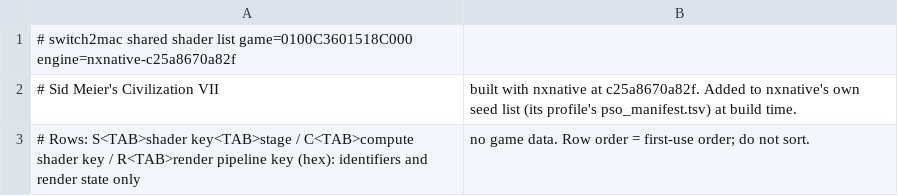
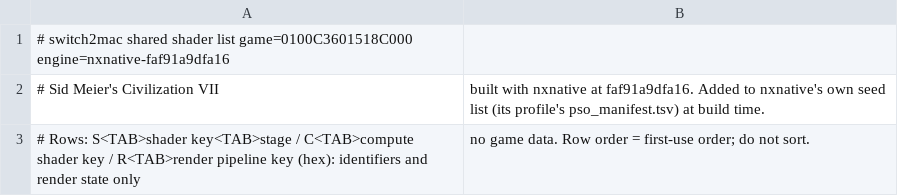
Before and after one commit to Hengle/switch2mac, a TSV file: games/sid-meier-s-civilization-vii/shader_list.tsv, drawn as a sheet.

```diff
--- a/games/sid-meier-s-civilization-vii/shader_list.tsv
+++ b/games/sid-meier-s-civilization-vii/shader_list.tsv
@@ -1,3 +1,3 @@
-# switch2mac shared shader list	game=0100C3601518C000	engine=nxnative-c25a8670a82f
-# Sid Meier's Civilization VII, built with nxnative at c25a8670a82f. Added to nxnative's own seed list (its profile's pso_manifest.tsv) at build time.
+# switch2mac shared shader list	game=0100C3601518C000	engine=nxnative-faf91a9dfa16
+# Sid Meier's Civilization VII, built with nxnative at faf91a9dfa16. Added to nxnative's own seed list (its profile's pso_manifest.tsv) at build time.
 # Rows: S<TAB>shader key<TAB>stage / C<TAB>compute shader key / R<TAB>render pipeline key (hex): identifiers and render state only, no game data. Row order = first-use order; do not sort.
```
Also changed, not shown: 2 other files.
